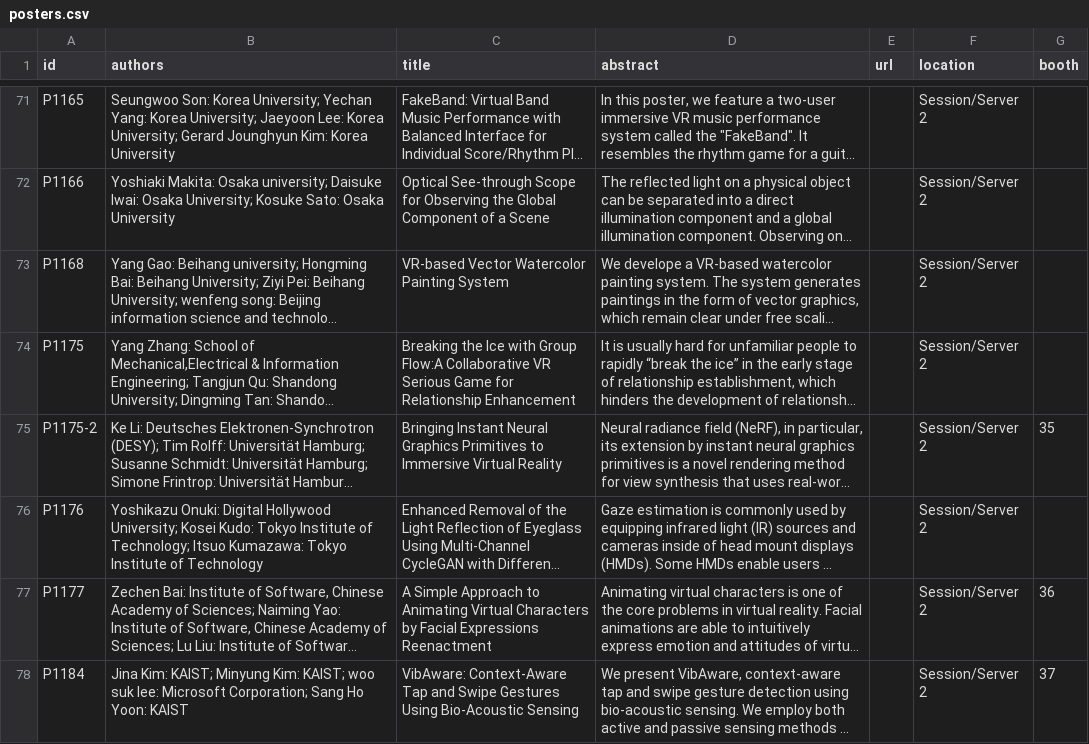
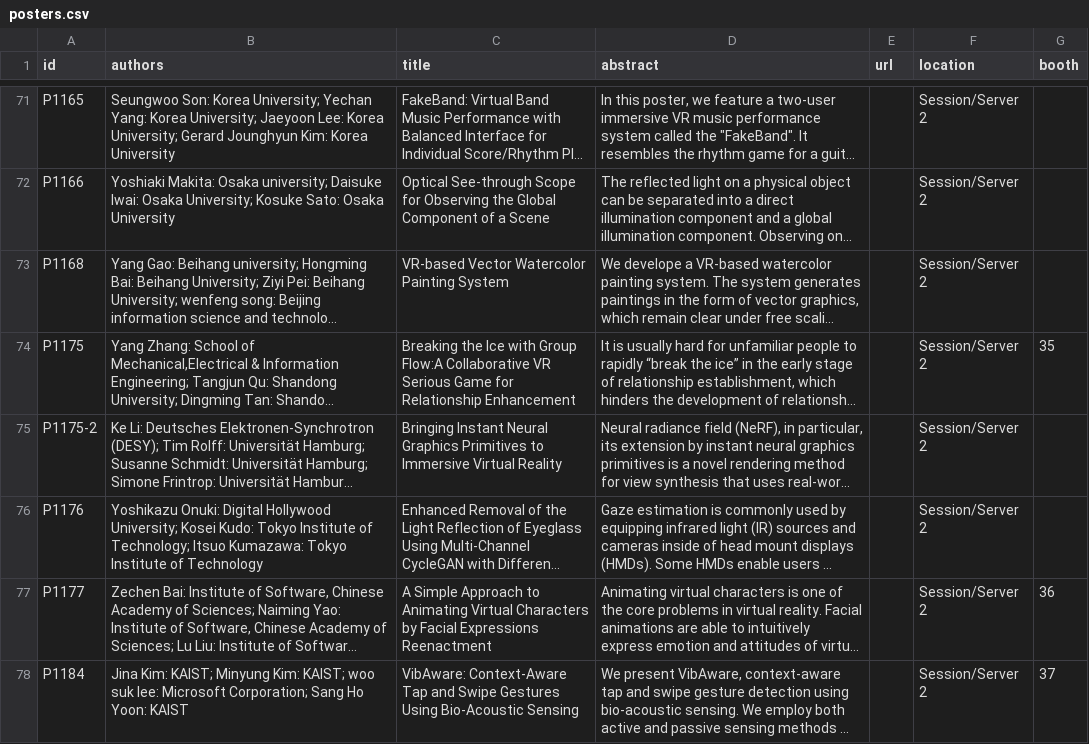
Before and after one commit to ieeevr/2024-test, a CSV file: _data/posters.csv, drawn as a sheet; only a part is shown, gaps mark what is left out; long unchanged cells end in …; the diff names each change by its address in the sheet, - before the commit and + after, or states it on an @@ line.

Commit message:
Update posters.csv

```diff
--- a/_data/posters.csv
+++ b/_data/posters.csv
-G74 (booth): (empty)
+G74 (booth): 35
-G75 (booth): 35
+G75 (booth): (empty)
```
